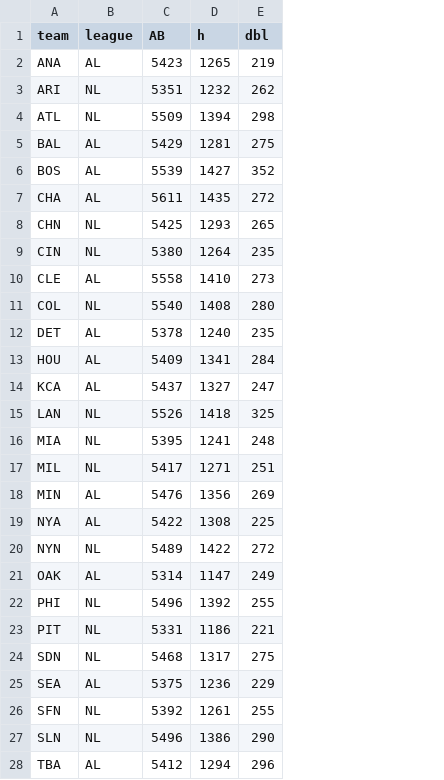
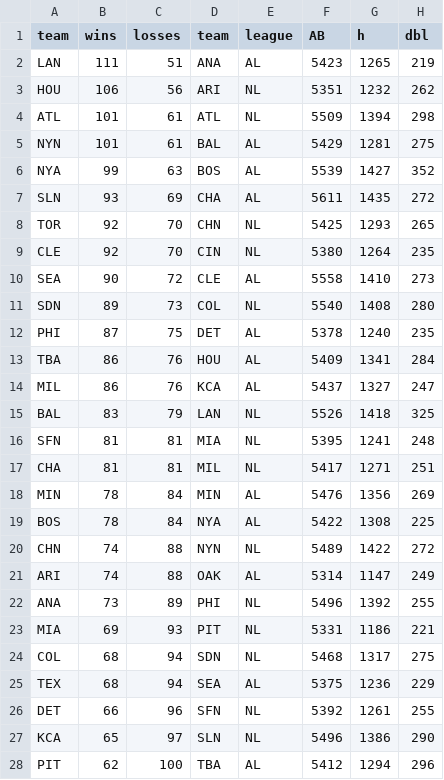
Before and after one commit to 95jhack/Portfolio_Project, a CSV file: cleaned_files/dim_team_statistics.csv, drawn as a sheet; only a part is shown; the diff covers the shown part only; the diff names each change by its address in the sheet, - before the commit and + after, or states it on an @@ line.

Commit message:
testing_files_and_dim_date_and_statistics_submission

```diff
--- a/cleaned_files/dim_team_statistics.csv
+++ b/cleaned_files/dim_team_statistics.csv
+column B (wins), rows 2-28: 111 | 106 | 101 | 101 | 99 | 93 | 92 | 92 | 90 | 89 | 87 | 86 | 86 | 83 | 81 | 81 | 78 | 78 | 74 | 74 | 73 | 69 | 68 | 68 | 66 | 65 | 62
+column C (losses), rows 2-28: 51 | 56 | 61 | 61 | 63 | 69 | 70 | 70 | 72 | 73 | 75 | 76 | 76 | 79 | 81 | 81 | 84 | 84 | 88 | 88 | 89 | 93 | 94 | 94 | 96 | 97 | 100
+column D (team), rows 2-28: ANA | ARI | ATL | BAL | BOS | CHA | CHN | CIN | CLE | COL | DET | HOU | KCA | LAN | MIA | MIL | MIN | NYA | NYN | OAK | PHI | PIT | SDN | SEA | SFN | SLN | TBA
-A2 (team): ANA
+A2 (team): LAN
-A3 (team): ARI
+A3 (team): HOU
-A5 (team): BAL
+A5 (team): NYN
-A6 (team): BOS
+A6 (team): NYA
-A7 (team): CHA
+A7 (team): SLN
-A8 (team): CHN
+A8 (team): TOR
-A9 (team): CIN
+A9 (team): CLE
-A10 (team): CLE
+A10 (team): SEA
-A11 (team): COL
+A11 (team): SDN
-A12 (team): DET
+A12 (team): PHI
-A13 (team): HOU
+A13 (team): TBA
-A14 (team): KCA
+A14 (team): MIL
-A15 (team): LAN
+A15 (team): BAL
-A16 (team): MIA
+A16 (team): SFN
-A17 (team): MIL
+A17 (team): CHA
-A19 (team): NYA
+A19 (team): BOS
-A20 (team): NYN
+A20 (team): CHN
-A21 (team): OAK
+A21 (team): ARI
-A22 (team): PHI
+A22 (team): ANA
-A23 (team): PIT
+A23 (team): MIA
-A24 (team): SDN
+A24 (team): COL
-A25 (team): SEA
+A25 (team): TEX
-A26 (team): SFN
+A26 (team): DET
-A27 (team): SLN
+A27 (team): KCA
-A28 (team): TBA
+A28 (team): PIT
```
Also changed, not shown: 2 edited cells elsewhere in this file, 8 other files.
